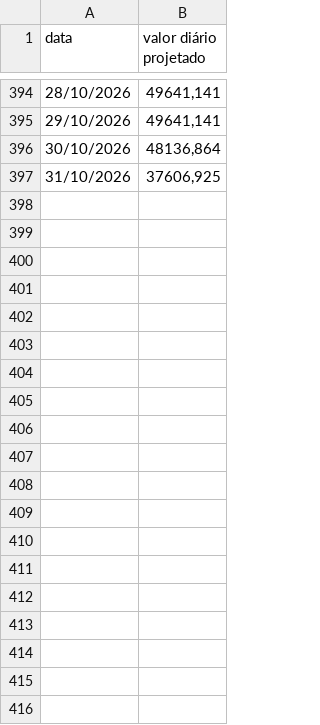
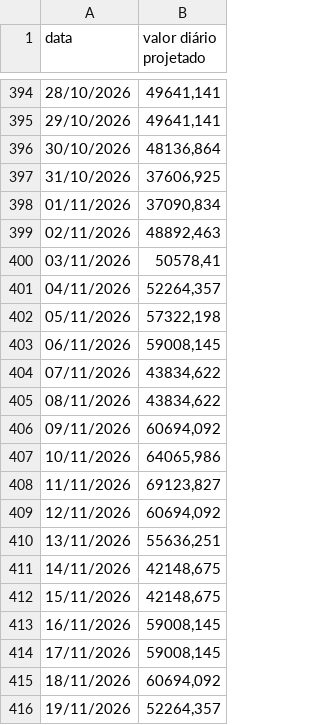
Before and after one commit to omni-lamoda/omni-dashboard, a CSV file: metas.csv, drawn as a sheet; only a part is shown, gaps mark what is left out; the diff covers the shown part only; the diff names each change by its address in the sheet, - before the commit and + after, or states it on an @@ line.

```diff
--- a/metas.csv
+++ b/metas.csv
+row 398: 01/11/2026 | 37090,834
+row 399: 02/11/2026 | 48892,463
+row 400: 03/11/2026 | 50578,41
+row 401: 04/11/2026 | 52264,357
+row 402: 05/11/2026 | 57322,198
+row 403: 06/11/2026 | 59008,145
+row 404: 07/11/2026 | 43834,622
+row 405: 08/11/2026 | 43834,622
+row 406: 09/11/2026 | 60694,092
+row 407: 10/11/2026 | 64065,986
+row 408: 11/11/2026 | 69123,827
+row 409: 12/11/2026 | 60694,092
+row 410: 13/11/2026 | 55636,251
+row 411: 14/11/2026 | 42148,675
+row 412: 15/11/2026 | 42148,675
+row 413: 16/11/2026 | 59008,145
+row 414: 17/11/2026 | 59008,145
+row 415: 18/11/2026 | 60694,092
+row 416: 19/11/2026 | 52264,357
```
Also changed, not shown: 11 added rows elsewhere in this file, 1 other file.
